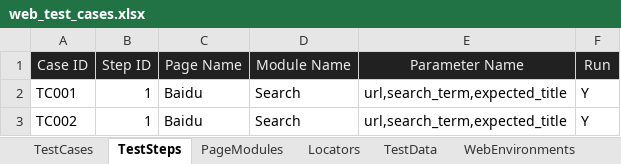
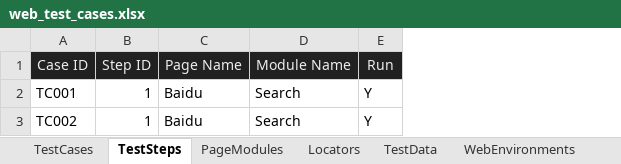
Before and after one commit to huangsx0213/e2e_test_framework, an Excel workbook: test_cases/web_test_cases.xlsx, sheet TestSteps, drawn as a sheet; values as stored, in another font and other column widths than the file's, no borders; the diff names each change by its address in the sheet, - before the commit and + after, or states it on an @@ line.

Commit message:
Optimize parameter excel input

```diff
--- a/test_cases/web_test_cases.xlsx (sheet TestSteps)
+++ b/test_cases/web_test_cases.xlsx (sheet TestSteps)
-column E (Parameter Name), rows 2-3: url,search_term,expected_title | url,search_term,expected_title
```
Also changed, not shown: test_cases/e2e_test_cases.xlsx, 5 other files.
